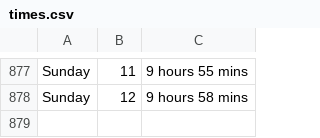
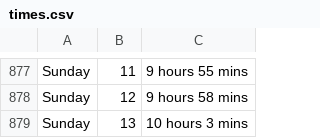
Before and after one commit to ospsy/tn, a CSV file: times.csv, drawn as a sheet; only a part is shown, gaps mark what is left out.

Commit message:
next

```diff
--- a/times.csv
+++ b/times.csv
@@ -878 +878,2 @@ Sunday,11,9 hours 55 mins
 Sunday,12,9 hours 58 mins
+Sunday,13,10 hours 3 mins
```
